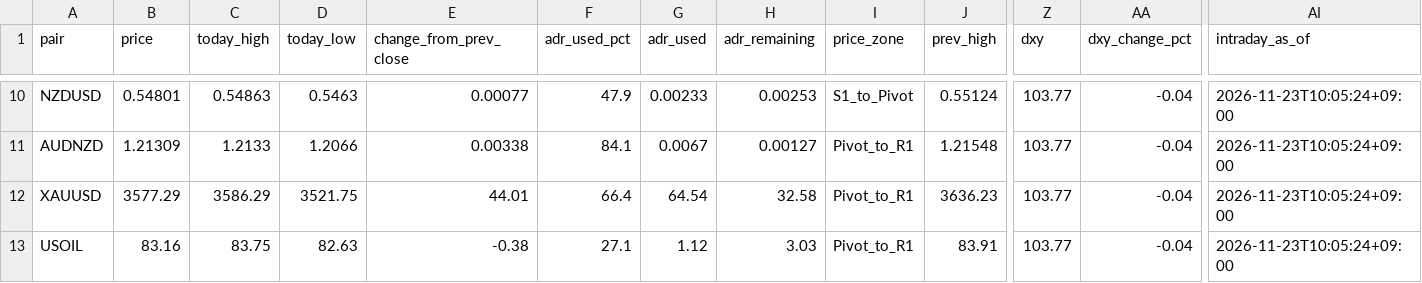
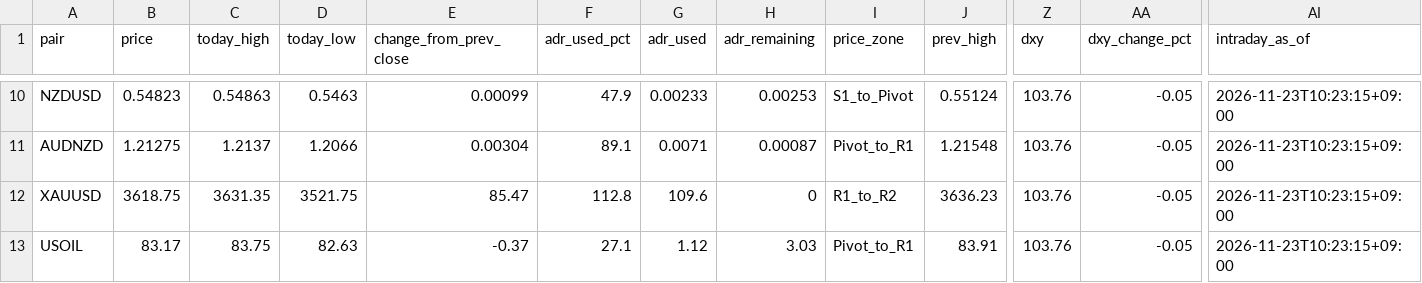
Before and after one commit to MFlab-inc/FXDaily-Levels, a CSV file: data/feed.csv, drawn as a sheet; only a part is shown, gaps mark what is left out; the diff covers the shown part only; the diff names each change by its address in the sheet, - before the commit and + after, or states it on an @@ line.

```diff
--- a/data/feed.csv
+++ b/data/feed.csv
-B10 (price): 0.54801
+B10 (price): 0.54823
-E10 (change_from_prev_close): 0.00077
+E10 (change_from_prev_close): 0.00099
-Z10:Z13 (dxy): 103.77
+Z10:Z13 (dxy): 103.76
-AA10:AA13 (dxy_change_pct): -0.04
+AA10:AA13 (dxy_change_pct): -0.05
-AI10:AI13 (intraday_as_of): 2026-11-23T10:05:24+09:00
+AI10:AI13 (intraday_as_of): 2026-11-23T10:23:15+09:00
-B11 (price): 1.21309
+B11 (price): 1.21275
-C11 (today_high): 1.2133
+C11 (today_high): 1.2137
-E11 (change_from_prev_close): 0.00338
+E11 (change_from_prev_close): 0.00304
-F11 (adr_used_pct): 84.1
+F11 (adr_used_pct): 89.1
-G11 (adr_used): 0.0067
+G11 (adr_used): 0.0071
-H11 (adr_remaining): 0.00127
+H11 (adr_remaining): 0.00087
-B12 (price): 3577.29
+B12 (price): 3618.75
-C12 (today_high): 3586.29
+C12 (today_high): 3631.35
-E12 (change_from_prev_close): 44.01
+E12 (change_from_prev_close): 85.47
-F12 (adr_used_pct): 66.4
+F12 (adr_used_pct): 112.8
-G12 (adr_used): 64.54
+G12 (adr_used): 109.6
-H12 (adr_remaining): 32.58
+H12 (adr_remaining): 0
-I12 (price_zone): Pivot_to_R1
+I12 (price_zone): R1_to_R2
-B13 (price): 83.16
+B13 (price): 83.17
-E13 (change_from_prev_close): -0.38
+E13 (change_from_prev_close): -0.37
```
Also changed, not shown: 52 edited cells elsewhere in this file, 6 other files.
